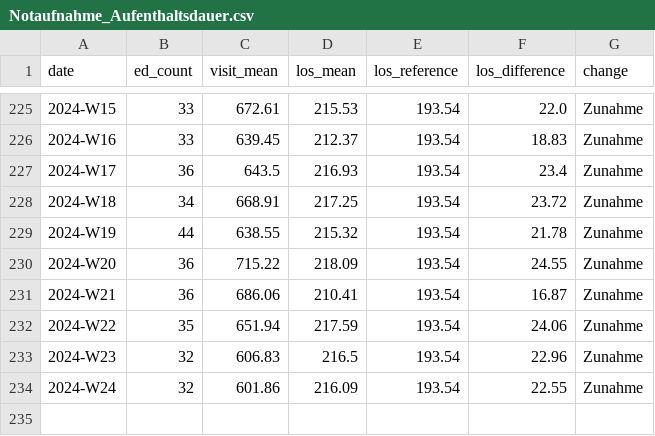
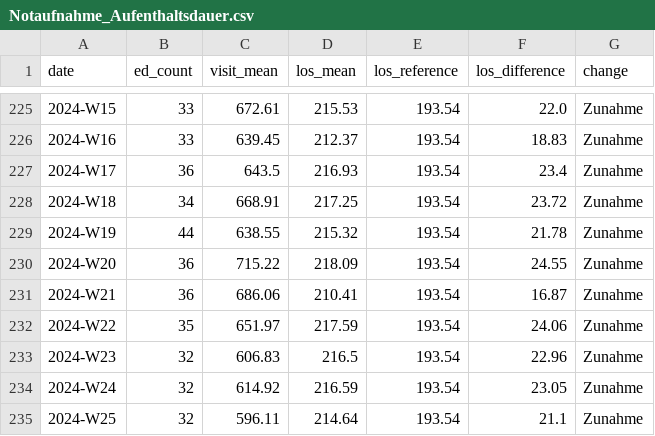
Before and after one commit to robert-koch-institut/AKTIN_Daten_zur_Aufenthaltsdauer_in_Notaufnahmen, a CSV file: Notaufnahme_Aufenthaltsdauer.csv, drawn as a sheet; only a part is shown, gaps mark what is left out.

```diff
--- a/Notaufnahme_Aufenthaltsdauer.csv
+++ b/Notaufnahme_Aufenthaltsdauer.csv
@@ -231,4 +231,5 @@ date,ed_count,visit_mean,los_mean,los_reference,los_difference,change
 2024-W21,36,686.06,210.41,193.54,16.87,Zunahme
-2024-W22,35,651.94,217.59,193.54,24.06,Zunahme
+2024-W22,35,651.97,217.59,193.54,24.06,Zunahme
 2024-W23,32,606.83,216.5,193.54,22.96,Zunahme
-2024-W24,32,601.86,216.09,193.54,22.55,Zunahme
+2024-W24,32,614.92,216.59,193.54,23.05,Zunahme
+2024-W25,32,596.11,214.64,193.54,21.1,Zunahme
```
Also changed, not shown: 7 other files.
